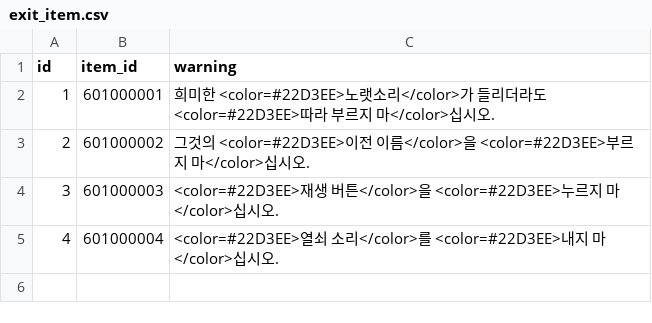
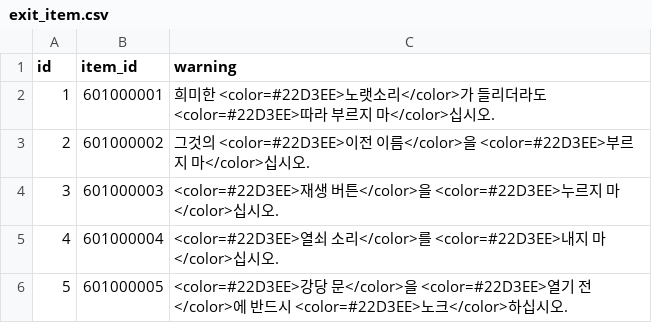
Before and after one commit to yjhan211/orbtail-server, a CSV file: network/Common/csv/exit_item.csv, drawn as a sheet; the diff names each change by its address in the sheet, - before the commit and + after, or states it on an @@ line.

Commit message:
#78. Common 동기화, 로직 수정

```diff
--- a/network/Common/csv/exit_item.csv
+++ b/network/Common/csv/exit_item.csv
+row 6: 5 | 601000005 | <color=#22D3EE>강당 문</color>을 <color=#22D3EE>열기 전</color>에 반드시 <color=#22D3EE>노크</color>하십시오.
```
Also changed, not shown: network/Common/csv/item_info.csv, 28 other files.
